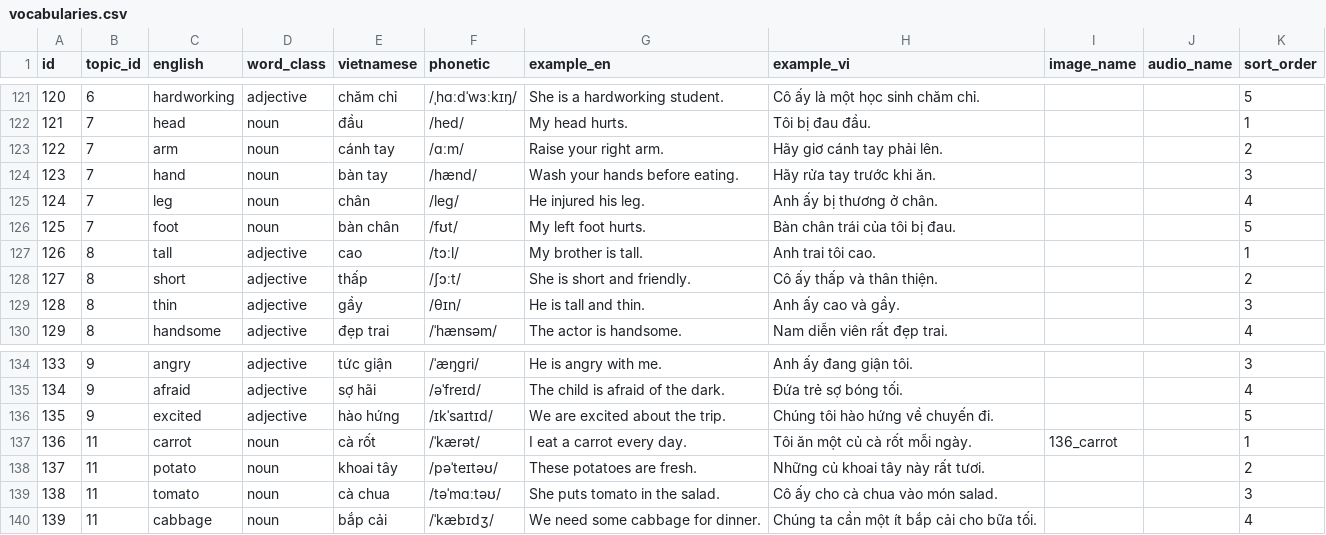
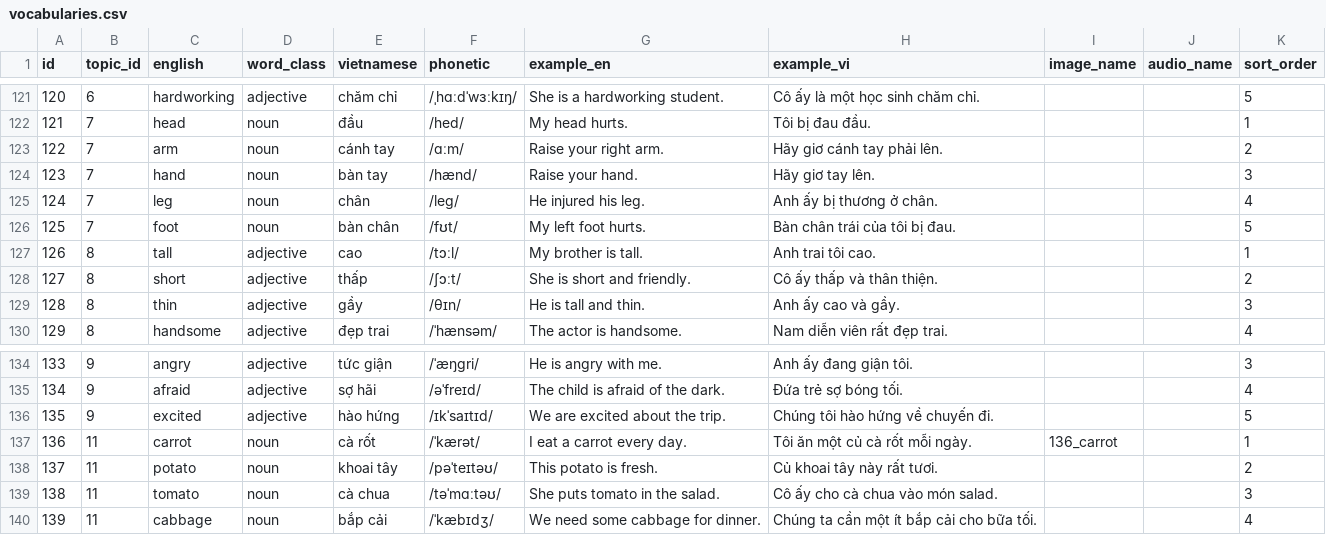
Before and after one commit to hungnhi11122002-ops/DATN_apptienganh, a CSV file: data_source/vocabularies.csv, drawn as a sheet; only a part is shown, gaps mark what is left out.

```diff
--- a/data_source/vocabularies.csv
+++ b/data_source/vocabularies.csv
@@ -123,3 +123,3 @@ id,topic_id,english,word_class,vietnamese,phonetic,example_en,example_vi,image_n
 122,7,arm,noun,cánh tay,/ɑːm/,Raise your right arm.,Hãy giơ cánh tay phải lên.,,,2
-123,7,hand,noun,bàn tay,/hænd/,Wash your hands before eating.,Hãy rửa tay trước khi ăn.,,,3
+123,7,hand,noun,bàn tay,/hænd/,Raise your hand.,Hãy giơ tay lên.,,,3
 124,7,leg,noun,chân,/leɡ/,He injured his leg.,Anh ấy bị thương ở chân.,,,4
@@ -137,3 +137,3 @@ id,topic_id,english,word_class,vietnamese,phonetic,example_en,example_vi,image_n
 136,11,carrot,noun,cà rốt,/ˈkærət/,I eat a carrot every day.,Tôi ăn một củ cà rốt mỗi ngày.,136_carrot,,1
-137,11,potato,noun,khoai tây,/pəˈteɪtəʊ/,These potatoes are fresh.,Những củ khoai tây này rất tươi.,,,2
+137,11,potato,noun,khoai tây,/pəˈteɪtəʊ/,This potato is fresh.,Củ khoai tây này rất tươi.,,,2
 138,11,tomato,noun,cà chua,/təˈmɑːtəʊ/,She puts tomato in the salad.,Cô ấy cho cà chua vào món salad.,,,3
```
Also changed, not shown: 8 other files.
